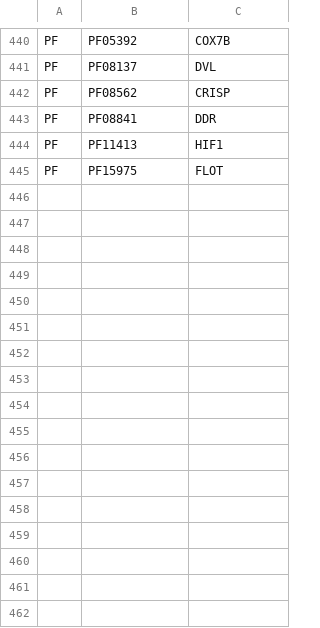
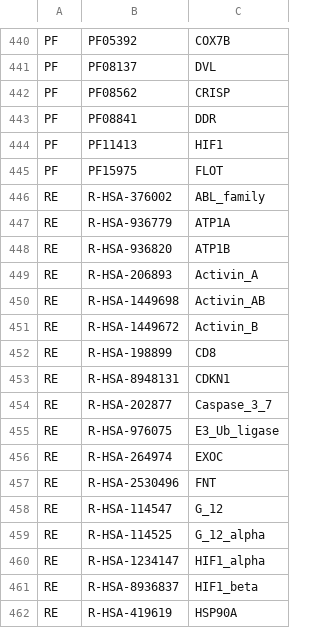
Before and after one commit to johnbachman/famplex, a CSV file: equivalences.csv, drawn as a sheet; only a part is shown, gaps mark what is left out.

Commit message:
Add first batch of Reactome mappings

```diff
--- a/equivalences.csv
+++ b/equivalences.csv
@@ -445 +445,18 @@ PF,PF11413,HIF1
 PF,PF15975,FLOT
+RE,R-HSA-376002,ABL_family
+RE,R-HSA-936779,ATP1A
+RE,R-HSA-936820,ATP1B
+RE,R-HSA-206893,Activin_A
+RE,R-HSA-1449698,Activin_AB
+RE,R-HSA-1449672,Activin_B
+RE,R-HSA-198899,CD8
+RE,R-HSA-8948131,CDKN1
+RE,R-HSA-202877,Caspase_3_7
+RE,R-HSA-976075,E3_Ub_ligase
+RE,R-HSA-264974,EXOC
+RE,R-HSA-2530496,FNT
+RE,R-HSA-114547,G_12
+RE,R-HSA-114525,G_12_alpha
+RE,R-HSA-1234147,HIF1_alpha
+RE,R-HSA-8936837,HIF1_beta
+RE,R-HSA-419619,HSP90A
```
